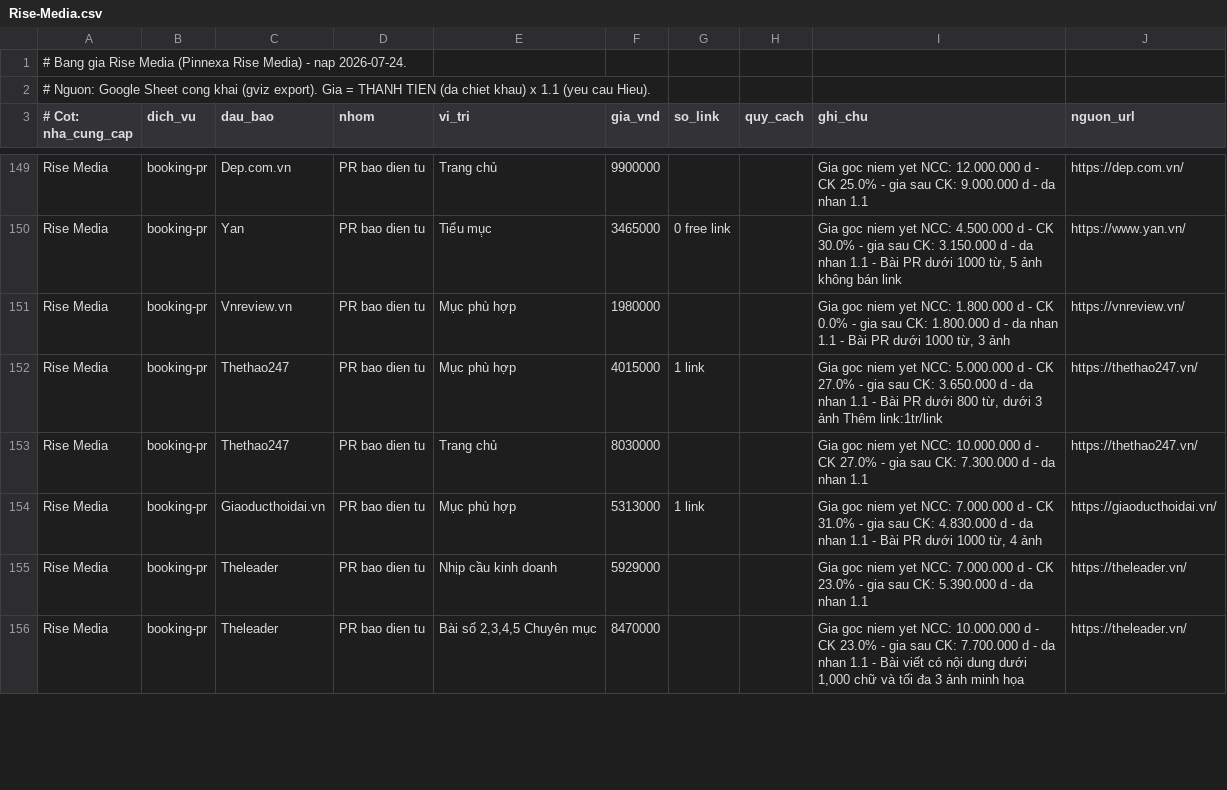
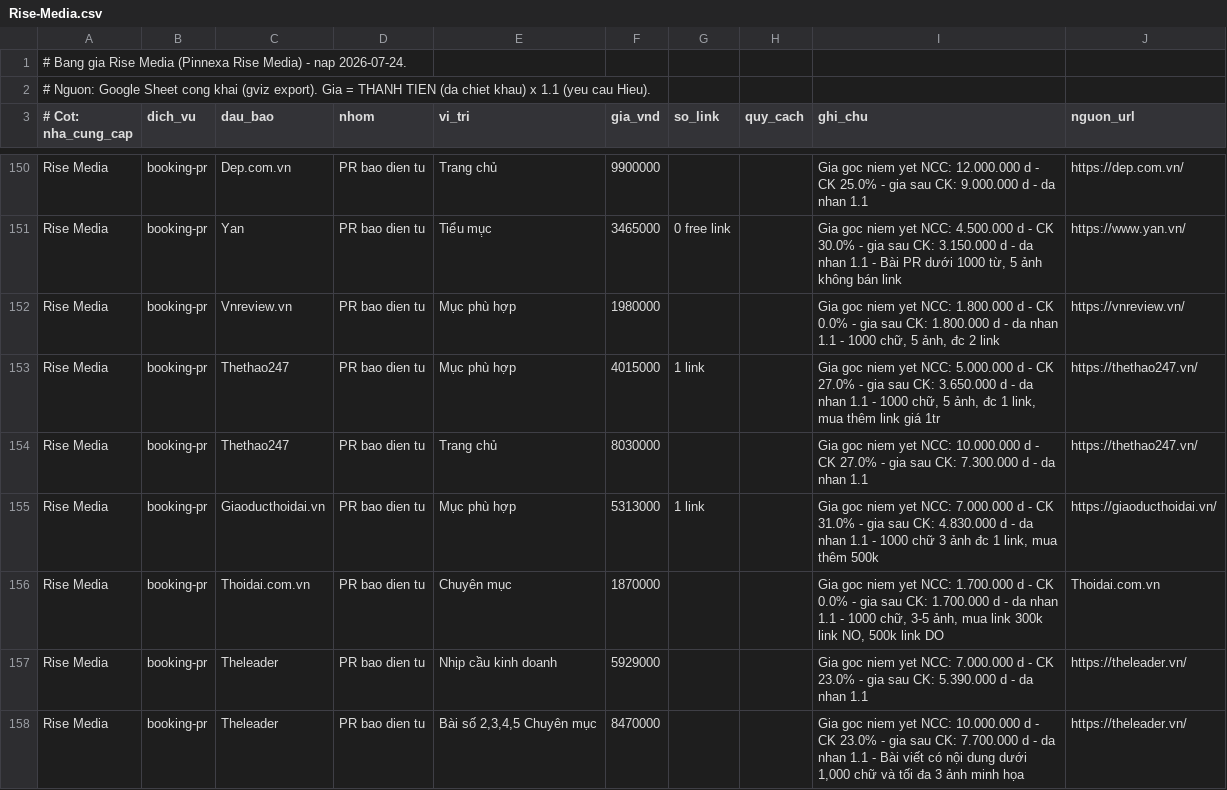
Before and after one commit to paolodinho/digicomvn, a CSV file: 10-bang-gia-booking/raw/Rise-Media.csv, drawn as a sheet; only a part is shown, gaps mark what is left out; the diff covers the shown part only.

```diff
--- a/10-bang-gia-booking/raw/Rise-Media.csv
+++ b/10-bang-gia-booking/raw/Rise-Media.csv
@@ -150,6 +151,7 @@ Rise Media|booking-pr|Dep.com.vn|PR bao dien tu|Trang chủ|9900000|||Gia goc ni
 Rise Media|booking-pr|Yan|PR bao dien tu|Tiểu mụ̣c|3465000|0 free link||Gia goc niem yet NCC: 4.500.000 d - CK 30.0% - gia sau CK: 3.150.000 d - da nhan 1.1 - Bài PR dưới 1000 từ, 5 ảnh không bán link|https://www.yan.vn/
-Rise Media|booking-pr|Vnreview.vn|PR bao dien tu|Mục phù hợp|1980000|||Gia goc niem yet NCC: 1.800.000 d - CK 0.0% - gia sau CK: 1.800.000 d - da nhan 1.1 - Bài PR dưới 1000 từ, 3 ảnh|https://vnreview.vn/
-Rise Media|booking-pr|Thethao247|PR bao dien tu|Mục phù hợp|4015000|1 link||Gia goc niem yet NCC: 5.000.000 d - CK 27.0% - gia sau CK: 3.650.000 d - da nhan 1.1 - Bài PR dưới 800 từ, dưới 3 ảnh Thêm link:1tr/link|https://thethao247.vn/
+Rise Media|booking-pr|Vnreview.vn|PR bao dien tu|Mục phù hợp|1980000|||Gia goc niem yet NCC: 1.800.000 d - CK 0.0% - gia sau CK: 1.800.000 d - da nhan 1.1 - 1000 chữ, 5 ảnh, đc 2 link|https://vnreview.vn/
+Rise Media|booking-pr|Thethao247|PR bao dien tu|Mục phù hợp|4015000|1 link||Gia goc niem yet NCC: 5.000.000 d - CK 27.0% - gia sau CK: 3.650.000 d - da nhan 1.1 - 1000 chữ, 5 ảnh, đc 1 link, mua thêm link giá 1tr|https://thethao247.vn/
 Rise Media|booking-pr|Thethao247|PR bao dien tu|Trang chủ|8030000|||Gia goc niem yet NCC: 10.000.000 d - CK 27.0% - gia sau CK: 7.300.000 d - da nhan 1.1|https://thethao247.vn/
-Rise Media|booking-pr|Giaoducthoidai.vn|PR bao dien tu|Mục phù hợp|5313000|1 link||Gia goc niem yet NCC: 7.000.000 d - CK 31.0% - gia sau CK: 4.830.000 d - da nhan 1.1 - Bài PR dưới 1000 từ, 4 ảnh|https://giaoducthoidai.vn/
+Rise Media|booking-pr|Giaoducthoidai.vn|PR bao dien tu|Mục phù hợp|5313000|1 link||Gia goc niem yet NCC: 7.000.000 d - CK 31.0% - gia sau CK: 4.830.000 d - da nhan 1.1 - 1000 chữ 3 ảnh đc 1 link, mua thêm 500k|https://giaoducthoidai.vn/
+Rise Media|booking-pr|Thoidai.com.vn|PR bao dien tu|Chuyên mục|1870000|||Gia goc niem yet NCC: 1.700.000 d - CK 0.0% - gia sau CK: 1.700.000 d - da nhan 1.1 - 1000 chữ, 3-5 ảnh, mua link 300k link NO, 500k link DO|Thoidai.com.vn
 Rise Media|booking-pr|Theleader|PR bao dien tu|Nhịp cầu kinh doanh|5929000|||Gia goc niem yet NCC: 7.000.000 d - CK 23.0% - gia sau CK: 5.390.000 d - da nhan 1.1|https://theleader.vn/
```
Also changed, not shown: 3 added rows, 1 removed row and 51 edited cells elsewhere in this file, 10-bang-gia-booking/gia-web.csv, 10-bang-gia-booking/rise-media-raw.csv, 20 other files.
